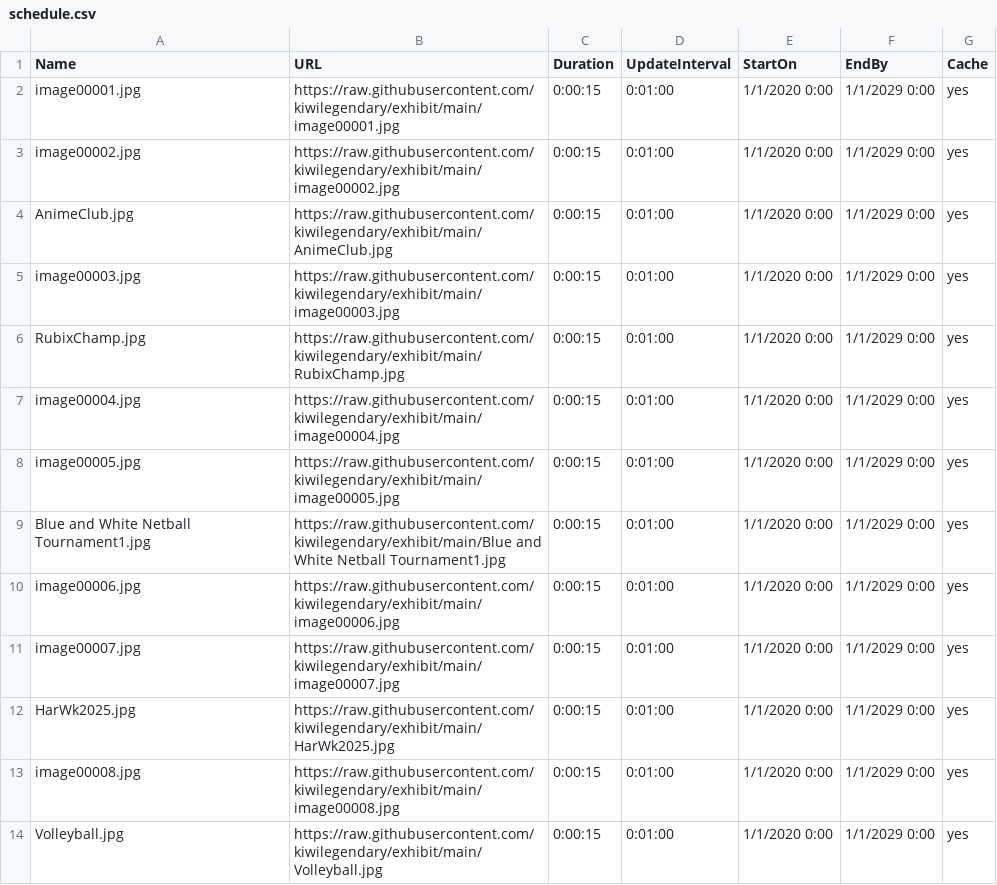
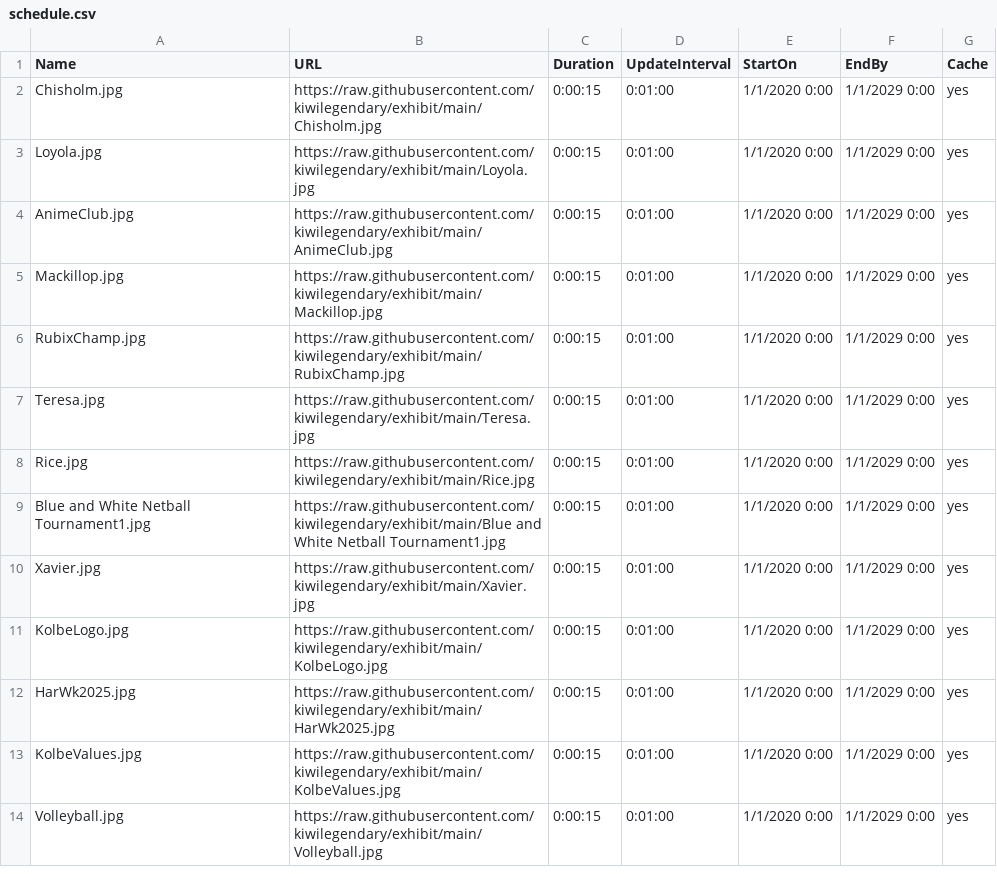
Before and after one commit to kiwilegendary/exhibit, a CSV file: schedule.csv, drawn as a sheet.

Commit message:
Update schedule.csv

```diff
--- a/schedule.csv
+++ b/schedule.csv
@@ -1,14 +1,14 @@
 Name,URL,Duration,UpdateInterval,StartOn,EndBy,Cache
-image00001.jpg,https://raw.githubusercontent.com/kiwilegendary/exhibit/main/image00001.jpg,0:00:15,0:01:00,1/1/2020 0:00,1/1/2029 0:00,yes
-image00002.jpg,https://raw.githubusercontent.com/kiwilegendary/exhibit/main/image00002.jpg,0:00:15,0:01:00,1/1/2020 0:00,1/1/2029 0:00,yes
+Chisholm.jpg,https://raw.githubusercontent.com/kiwilegendary/exhibit/main/Chisholm.jpg,0:00:15,0:01:00,1/1/2020 0:00,1/1/2029 0:00,yes
+Loyola.jpg,https://raw.githubusercontent.com/kiwilegendary/exhibit/main/Loyola.jpg,0:00:15,0:01:00,1/1/2020 0:00,1/1/2029 0:00,yes
 AnimeClub.jpg,https://raw.githubusercontent.com/kiwilegendary/exhibit/main/AnimeClub.jpg,0:00:15,0:01:00,1/1/2020 0:00,1/1/2029 0:00,yes
-image00003.jpg,https://raw.githubusercontent.com/kiwilegendary/exhibit/main/image00003.jpg,0:00:15,0:01:00,1/1/2020 0:00,1/1/2029 0:00,yes
+Mackillop.jpg,https://raw.githubusercontent.com/kiwilegendary/exhibit/main/Mackillop.jpg,0:00:15,0:01:00,1/1/2020 0:00,1/1/2029 0:00,yes
 RubixChamp.jpg,https://raw.githubusercontent.com/kiwilegendary/exhibit/main/RubixChamp.jpg,0:00:15,0:01:00,1/1/2020 0:00,1/1/2029 0:00,yes
-image00004.jpg,https://raw.githubusercontent.com/kiwilegendary/exhibit/main/image00004.jpg,0:00:15,0:01:00,1/1/2020 0:00,1/1/2029 0:00,yes
-image00005.jpg,https://raw.githubusercontent.com/kiwilegendary/exhibit/main/image00005.jpg,0:00:15,0:01:00,1/1/2020 0:00,1/1/2029 0:00,yes
+Teresa.jpg,https://raw.githubusercontent.com/kiwilegendary/exhibit/main/Teresa.jpg,0:00:15,0:01:00,1/1/2020 0:00,1/1/2029 0:00,yes
+Rice.jpg,https://raw.githubusercontent.com/kiwilegendary/exhibit/main/Rice.jpg,0:00:15,0:01:00,1/1/2020 0:00,1/1/2029 0:00,yes
 Blue and White Netball Tournament1.jpg,https://raw.githubusercontent.com/kiwilegendary/exhibit/main/Blue and White Netball Tournament1.jpg,0:00:15,0:01:00,1/1/2020 0:00,1/1/2029 0:00,yes
-image00006.jpg,https://raw.githubusercontent.com/kiwilegendary/exhibit/main/image00006.jpg,0:00:15,0:01:00,1/1/2020 0:00,1/1/2029 0:00,yes
-image00007.jpg,https://raw.githubusercontent.com/kiwilegendary/exhibit/main/image00007.jpg,0:00:15,0:01:00,1/1/2020 0:00,1/1/2029 0:00,yes
+Xavier.jpg,https://raw.githubusercontent.com/kiwilegendary/exhibit/main/Xavier.jpg,0:00:15,0:01:00,1/1/2020 0:00,1/1/2029 0:00,yes
+KolbeLogo.jpg,https://raw.githubusercontent.com/kiwilegendary/exhibit/main/KolbeLogo.jpg,0:00:15,0:01:00,1/1/2020 0:00,1/1/2029 0:00,yes
 HarWk2025.jpg,https://raw.githubusercontent.com/kiwilegendary/exhibit/main/HarWk2025.jpg,0:00:15,0:01:00,1/1/2020 0:00,1/1/2029 0:00,yes
-image00008.jpg,https://raw.githubusercontent.com/kiwilegendary/exhibit/main/image00008.jpg,0:00:15,0:01:00,1/1/2020 0:00,1/1/2029 0:00,yes
+KolbeValues.jpg,https://raw.githubusercontent.com/kiwilegendary/exhibit/main/KolbeValues.jpg,0:00:15,0:01:00,1/1/2020 0:00,1/1/2029 0:00,yes
 Volleyball.jpg,https://raw.githubusercontent.com/kiwilegendary/exhibit/main/Volleyball.jpg,0:00:15,0:01:00,1/1/2020 0:00,1/1/2029 0:00,yes
```
